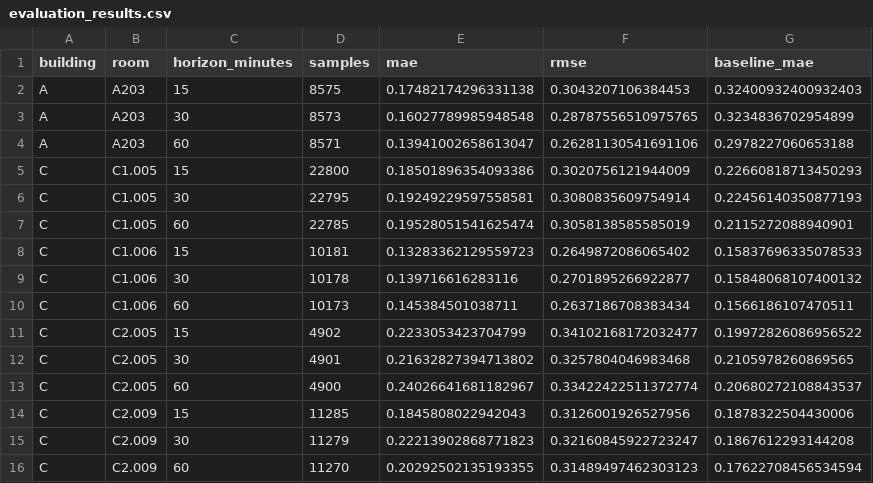
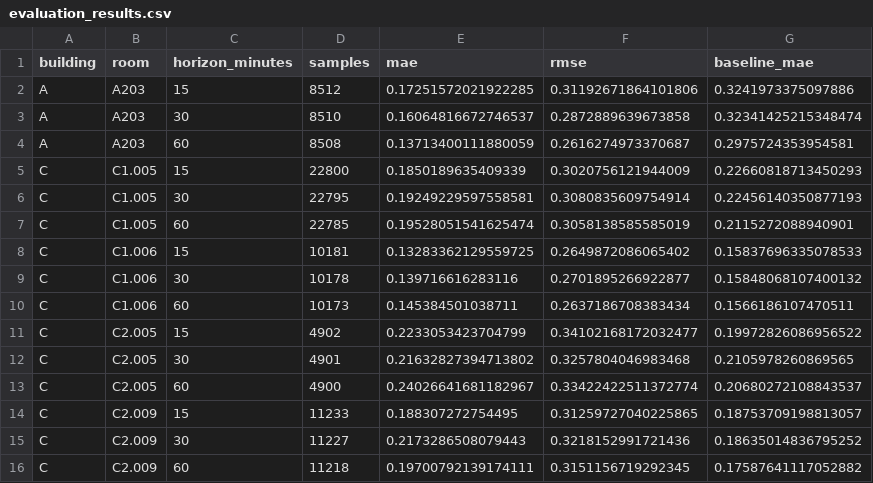
Before and after one commit to ouafo/IoT_API_Entwicklung, a CSV file: forecasting/energy/results/evaluation_results.csv, drawn as a sheet.

```diff
--- a/forecasting/energy/results/evaluation_results.csv
+++ b/forecasting/energy/results/evaluation_results.csv
@@ -1,9 +1,9 @@
 building,room,horizon_minutes,samples,mae,rmse,baseline_mae
-A,A203,15,8575,0.17482174296331138,0.3043207106384453,0.32400932400932403
-A,A203,30,8573,0.16027789985948548,0.28787556510975765,0.3234836702954899
-A,A203,60,8571,0.13941002658613047,0.26281130541691106,0.2978227060653188
-C,C1.005,15,22800,0.18501896354093386,0.3020756121944009,0.22660818713450293
+A,A203,15,8512,0.17251572021922285,0.31192671864101806,0.3241973375097886
+A,A203,30,8510,0.16064816672746537,0.2872889639673858,0.32341425215348474
+A,A203,60,8508,0.13713400111880059,0.2616274973370687,0.2975724353954581
+C,C1.005,15,22800,0.1850189635409339,0.3020756121944009,0.22660818713450293
 C,C1.005,30,22795,0.19249229597558581,0.3080835609754914,0.22456140350877193
 C,C1.005,60,22785,0.19528051541625474,0.3058138585585019,0.2115272088940901
-C,C1.006,15,10181,0.13283362129559723,0.2649872086065402,0.15837696335078533
+C,C1.006,15,10181,0.13283362129559725,0.2649872086065402,0.15837696335078533
 C,C1.006,30,10178,0.139716616283116,0.2701895266922877,0.15848068107400132
@@ -13,4 +13,4 @@ C,C2.005,30,4901,0.21632827394713802,0.3257804046983468,0.2105978260869565
 C,C2.005,60,4900,0.24026641681182967,0.33422422511372774,0.20680272108843537
-C,C2.009,15,11285,0.1845808022942043,0.3126001926527956,0.1878322504430006
-C,C2.009,30,11279,0.22213902868771823,0.32160845922723247,0.1867612293144208
-C,C2.009,60,11270,0.20292502135193355,0.31489497462303123,0.17622708456534594
+C,C2.009,15,11233,0.188307272754495,0.31259727040225865,0.18753709198813057
+C,C2.009,30,11227,0.2173286508079443,0.3218152991721436,0.18635014836795252
+C,C2.009,60,11218,0.19700792139174111,0.3151156719292345,0.17587641117052882
```
Also changed, not shown: forecasting/energy/results/forecasts.csv, forecasting/room_climate/results/evaluation_results.csv, 3 other files.
